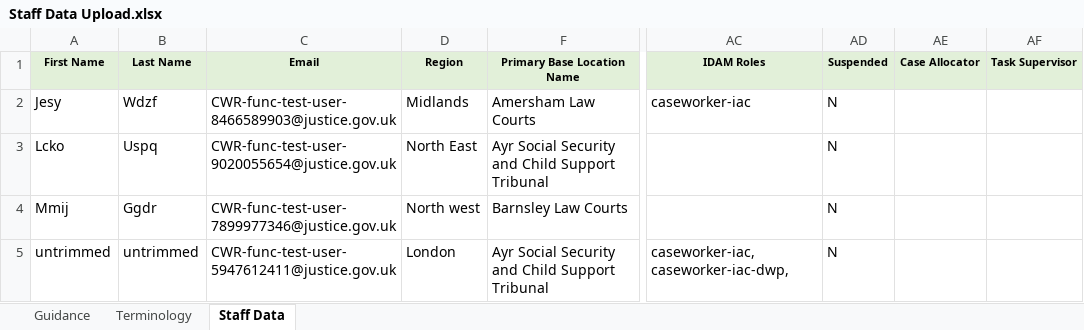
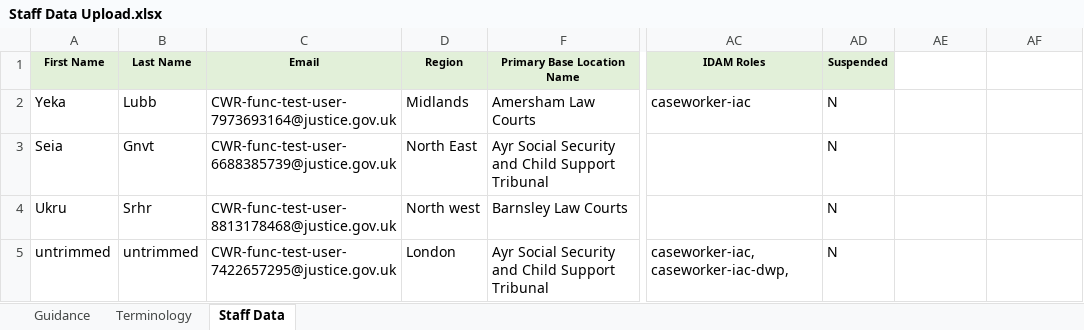
Before and after one commit to hmcts/rd-caseworker-ref-api, an Excel workbook: src/functionalTest/resources/Staff Data Upload.xlsx, sheet Staff Data, drawn as a sheet; only a part is shown, gaps mark what is left out; values as stored, in another font and other column widths than the file's, no borders; the diff names each change by its address in the sheet, - before the commit and + after, or states it on an @@ line.

Commit message:
feat: RDCC-3540 removed case allocator and task supervisor header validation

```diff
--- a/src/functionalTest/resources/Staff Data Upload.xlsx (sheet Staff Data)
+++ b/src/functionalTest/resources/Staff Data Upload.xlsx (sheet Staff Data)
-AE1: Case Allocator
+AE1: (empty)
-AE1:AF1 fill: #E2F0D9
+AE1:AF1 fill: none
-AF1: Task Supervisor
+AF1: (empty)
-A2 (First Name): Jesy
+A2 (First Name): Yeka
-B2 (Last Name): Wdzf
+B2 (Last Name): Lubb
-C2 (Email): CWR-func-test-user-8466589903@justice.gov.uk
+C2 (Email): CWR-func-test-user-7973693164@justice.gov.uk
-A3 (First Name): Lcko
+A3 (First Name): Seia
-B3 (Last Name): Uspq
+B3 (Last Name): Gnvt
-C3 (Email): CWR-func-test-user-9020055654@justice.gov.uk
+C3 (Email): CWR-func-test-user-6688385739@justice.gov.uk
-A4 (First Name): Mmij
+A4 (First Name): Ukru
-B4 (Last Name): Ggdr
+B4 (Last Name): Srhr
-C4 (Email): CWR-func-test-user-7899977346@justice.gov.uk
+C4 (Email): CWR-func-test-user-8813178468@justice.gov.uk
-C5 (Email): CWR-func-test-user-5947612411@justice.gov.uk
+C5 (Email): CWR-func-test-user-7422657295@justice.gov.uk
```
Also changed, not shown: 3 other files.
